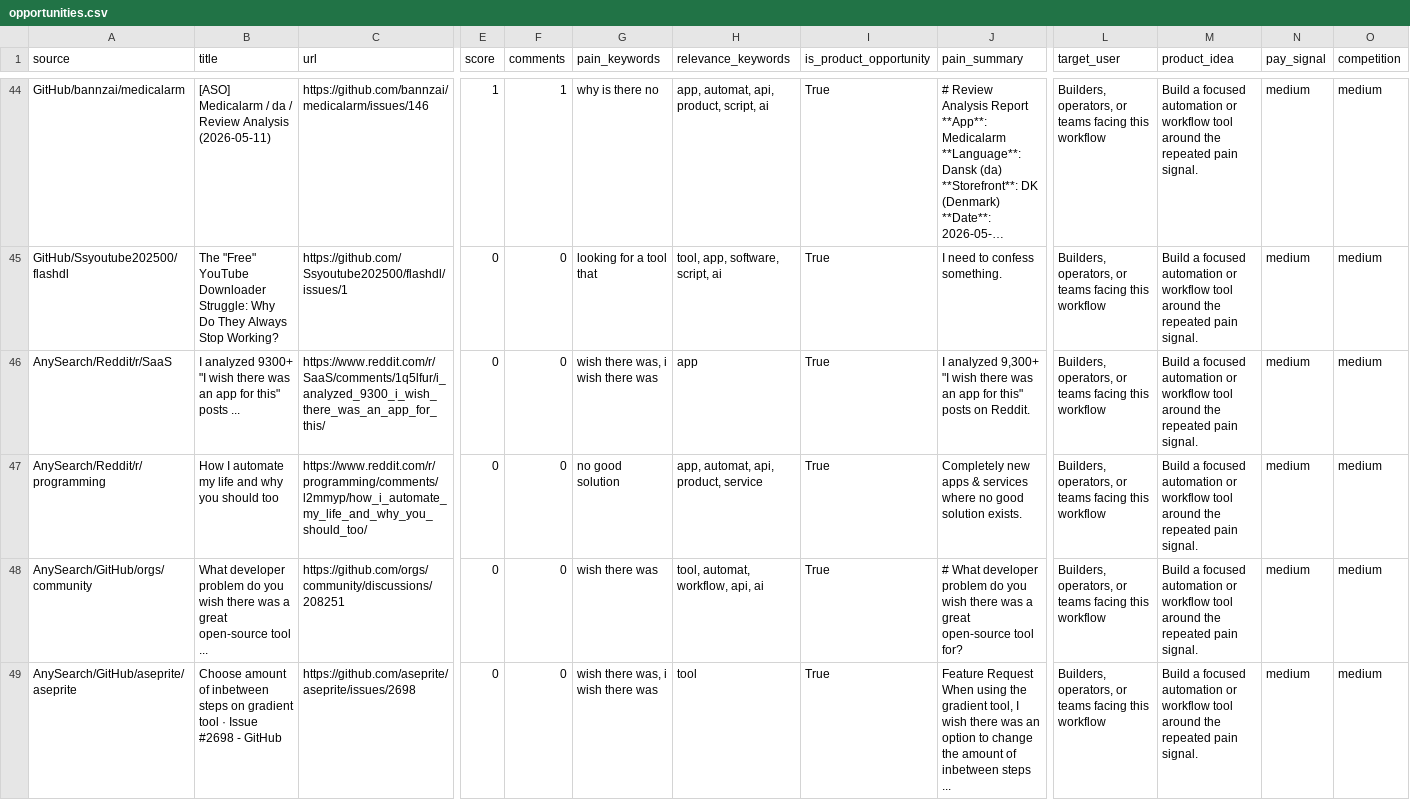
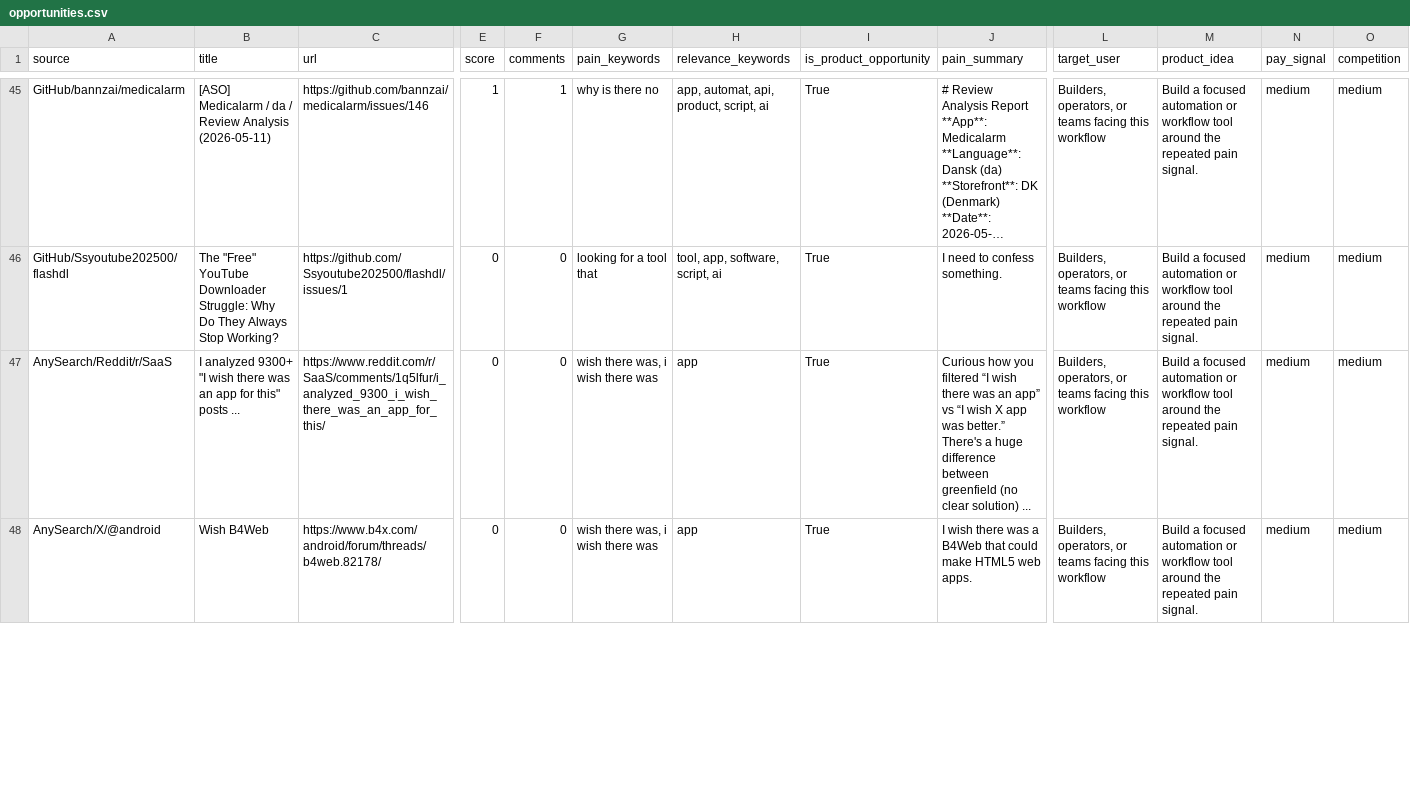
Before and after one commit to jaxxchen003/microsaas-radar, a CSV file: output/opportunities.csv, drawn as a sheet; only a part is shown, gaps mark what is left out; long unchanged cells end in …; removed rows and columns are numbered as before the commit, all else as after; rows hold the shown columns only; the diff covers the shown part only; the diff names each change by its address in the sheet, - before the commit and + after, or states it on an @@ line.

```diff
--- a/output/opportunities.csv
+++ b/output/opportunities.csv
-J47 (pain_summary): I analyzed 9,300+ "I wish there was an app for this" posts on Reddit.
+J47 (pain_summary): Curious how you filtered “I wish there was an app” vs “I wish X app was better.” There's a huge difference between greenfield (no clear solution) ...
-row 47: AnySearch/Reddit/r/programming | How I automate my life and why you should too | https://www.reddit.com/r/programming/comments/l2mmyp/how_i_automate_my_life_and_why_you_should_too/ | 0 | 0 | no good solution | app, automat, api, product, service | True | Completely new apps & services where no good solution exists. | Builders, operators, or teams facing this workflow | Build a focused automation or workflow tool around the repeated pain signal. | medium | medium
-row 48: AnySearch/GitHub/orgs/community | What developer problem do you wish there was a great open-source tool ... | https://github.com/orgs/community/discussions/208251 | 0 | 0 | wish there was | tool, automat, workflow, api, ai | True | # What developer problem do you wish there was a great open-source tool for? | Builders, operators, or teams facing this workflow | Build a focused automation or workflow tool around the repeated pain signal. | medium | medium
-A48 (source): AnySearch/GitHub/aseprite/aseprite
+A48 (source): AnySearch/X/@android
-B48 (title): Choose amount of inbetween steps on gradient tool · Issue #2698 - GitHub
+B48 (title): Wish B4Web
-C48 (url): https://github.com/aseprite/aseprite/issues/2698
+C48 (url): https://www.b4x.com/android/forum/threads/b4web.82178/
-H48 (relevance_keywords): tool
+H48 (relevance_keywords): app
-J48 (pain_summary): Feature Request When using the gradient tool, I wish there was an option to change the amount of inbetween steps ...
+J48 (pain_summary): I wish there was a B4Web that could make HTML5 web apps.
```
Also changed, not shown: 2 added rows and 10 edited cells elsewhere in this file, 3 other files.
